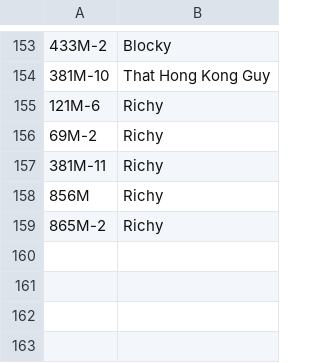
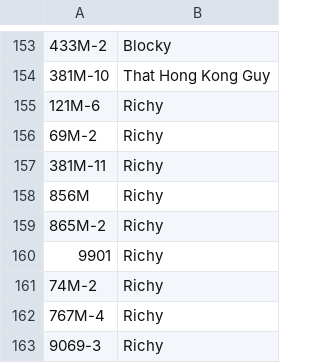
Before and after one commit to XM9G/railway-photos, a CSV file: CREDIT.CSV, drawn as a sheet; only a part is shown, gaps mark what is left out; the diff names each change by its address in the sheet, - before the commit and + after, or states it on an @@ line.

Commit message:
added new photos by richy

```diff
--- a/CREDIT.CSV
+++ b/CREDIT.CSV
+row 160: 9901 | Richy
+row 161: 74M-2 | Richy
+row 162: 767M-4 | Richy
+row 163: 9069-3 | Richy
```
Also changed, not shown: 8 other files.
